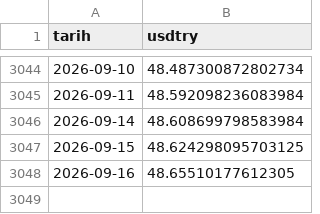
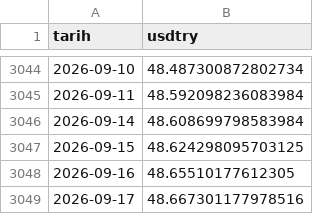
Before and after one commit to cocoonish/tto-trading, a CSV file: Aktarılacak Projeler/OVP/data/kur.csv, drawn as a sheet; only a part is shown, gaps mark what is left out.

```diff
--- a/Aktarılacak Projeler/OVP/data/kur.csv
+++ b/Aktarılacak Projeler/OVP/data/kur.csv
@@ -3048 +3048,2 @@ tarih,usdtry
 2026-09-16,48.65510177612305
+2026-09-17,48.667301177978516
```
Also changed, not shown: Aktarılacak Projeler/OVP/data/metrik_zincir.csv, 43 other files.
